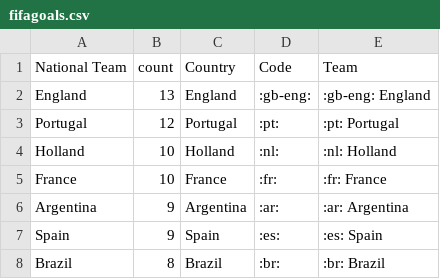
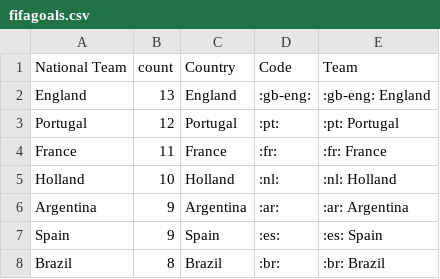
Before and after one commit to sahanjournal/primary-results-2025, a CSV file: fifagoals.csv, drawn as a sheet; only a part is shown.

```diff
--- a/fifagoals.csv
+++ b/fifagoals.csv
@@ -3,4 +3,4 @@ England,13,England,:gb-eng:,:gb-eng: England
 Portugal,12,Portugal,:pt:,:pt: Portugal
+France,11,France,:fr:,:fr: France
 Holland,10,Holland,:nl:,:nl: Holland
-France,10,France,:fr:,:fr: France
 Argentina,9,Argentina,:ar:,:ar: Argentina
```
